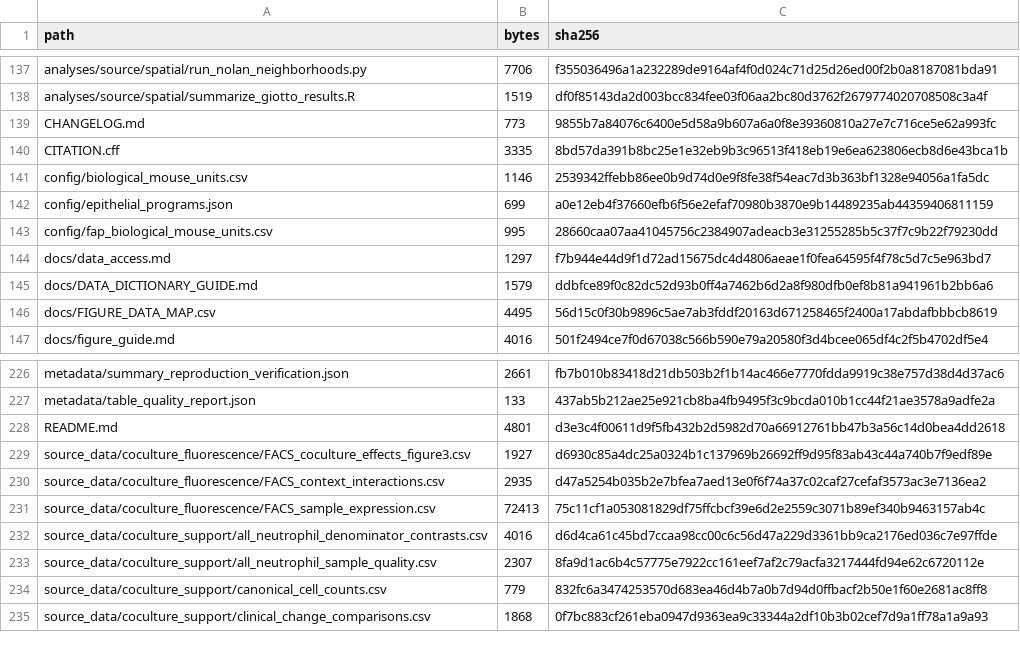
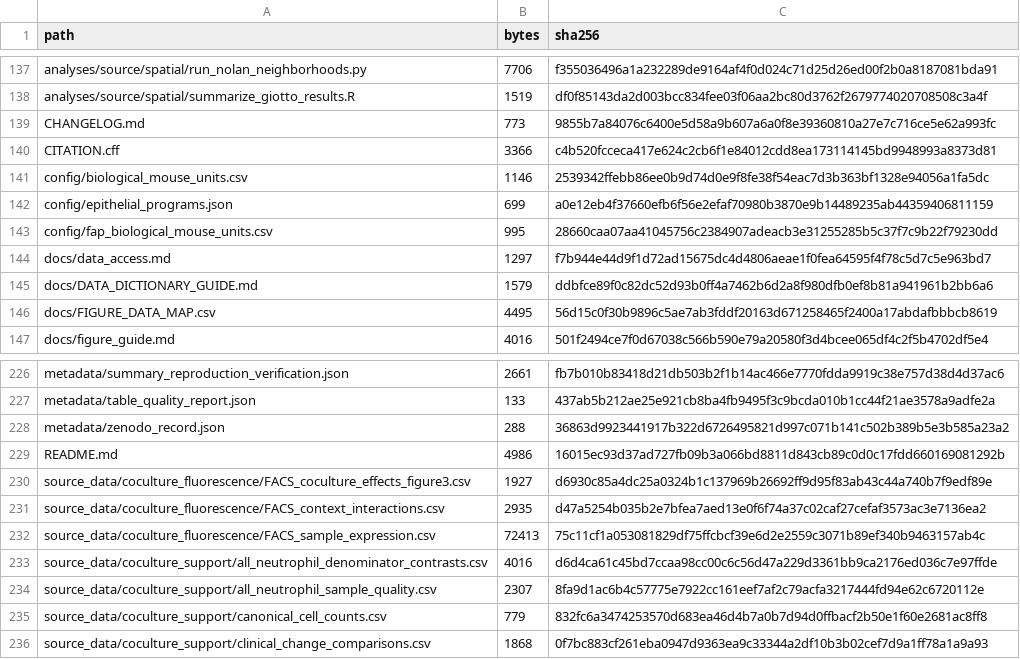
Before and after one commit to GubatanLab/UC-fibroblast-neutrophil-manuscript, a CSV file: metadata/file_manifest.csv, drawn as a sheet; only a part is shown, gaps mark what is left out.

Commit message:
Add Zenodo release DOI to citation and documentation

```diff
--- a/metadata/file_manifest.csv
+++ b/metadata/file_manifest.csv
@@ -139,3 +139,3 @@ analyses/source/spatial/summarize_giotto_results.R,1519,df0f85143da2d003bcc834fe
 CHANGELOG.md,773,9855b7a84076c6400e5d58a9b607a6a0f8e39360810a27e7c716ce5e62a993fc
-CITATION.cff,3335,8bd57da391b8bc25e1e32eb9b3c96513f418eb19e6ea623806ecb8d6e43bca1b
+CITATION.cff,3366,c4b520fcceca417e624c2cb6f1e84012cdd8ea173114145bd9948993a8373d81
 config/biological_mouse_units.csv,1146,2539342ffebb86ee0b9d74d0e9f8fe38f54eac7d3b363bf1328e94056a1fa5dc
@@ -227,3 +227,4 @@ metadata/summary_reproduction_verification.json,2661,fb7b010b83418d21db503b2f1b1
 metadata/table_quality_report.json,133,437ab5b212ae25e921cb8ba4fb9495f3c9bcda010b1cc44f21ae3578a9adfe2a
-README.md,4801,d3e3c4f00611d9f5fb432b2d5982d70a66912761bb47b3a56c14d0bea4dd2618
+metadata/zenodo_record.json,288,36863d9923441917b322d6726495821d997c071b141c502b389b5e3b585a23a2
+README.md,4986,16015ec93d37ad727fb09b3a066bd8811d843cb89c0d0c17fdd660169081292b
 source_data/coculture_fluorescence/FACS_coculture_effects_figure3.csv,1927,d6930c85a4dc25a0324b1c137969b26692ff9d95f83ab43c44a740b7f9edf89e
```
Also changed, not shown: 4 other files.
